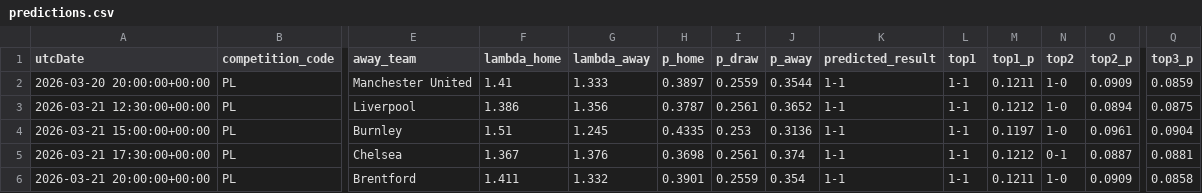
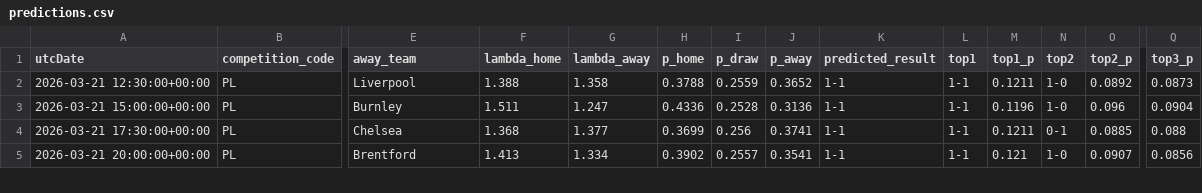
Before and after one commit to AllanGraver/Premier-League-Predictor, a CSV file: data/predictions.csv, drawn as a sheet; only a part is shown, gaps mark what is left out; removed rows and columns are numbered as before the commit, all else as after; rows hold the shown columns only; the diff covers the shown part only; the diff names each change by its address in the sheet, - before the commit and + after, or states it on an @@ line.

```diff
--- a/data/predictions.csv
+++ b/data/predictions.csv
-row 2: 2026-03-20 20:00:00+00:00 | PL | Manchester United | 1.41 | 1.333 | 0.3897 | 0.2559 | 0.3544 | 1-1 | 1-1 | 0.1211 | 1-0 | 0.0909 | 0.0859
-F2 (lambda_home): 1.386
+F2 (lambda_home): 1.388
-G2 (lambda_away): 1.356
+G2 (lambda_away): 1.358
-H2 (p_home): 0.3787
+H2 (p_home): 0.3788
-I2 (p_draw): 0.2561
+I2 (p_draw): 0.2559
-M2 (top1_p): 0.1212
+M2 (top1_p): 0.1211
-O2 (top2_p): 0.0894
+O2 (top2_p): 0.0892
-Q2 (top3_p): 0.0875
+Q2 (top3_p): 0.0873
-F3 (lambda_home): 1.51
+F3 (lambda_home): 1.511
-G3 (lambda_away): 1.245
+G3 (lambda_away): 1.247
-H3 (p_home): 0.4335
+H3 (p_home): 0.4336
-I3 (p_draw): 0.253
+I3 (p_draw): 0.2528
-M3 (top1_p): 0.1197
+M3 (top1_p): 0.1196
-O3 (top2_p): 0.0961
+O3 (top2_p): 0.096
-F4 (lambda_home): 1.367
+F4 (lambda_home): 1.368
-G4 (lambda_away): 1.376
+G4 (lambda_away): 1.377
-H4 (p_home): 0.3698
+H4 (p_home): 0.3699
-I4 (p_draw): 0.2561
+I4 (p_draw): 0.256
-J4 (p_away): 0.374
+J4 (p_away): 0.3741
-M4 (top1_p): 0.1212
+M4 (top1_p): 0.1211
-O4 (top2_p): 0.0887
+O4 (top2_p): 0.0885
-Q4 (top3_p): 0.0881
+Q4 (top3_p): 0.088
-F5 (lambda_home): 1.411
+F5 (lambda_home): 1.413
-G5 (lambda_away): 1.332
+G5 (lambda_away): 1.334
-H5 (p_home): 0.3901
+H5 (p_home): 0.3902
-I5 (p_draw): 0.2559
+I5 (p_draw): 0.2557
-J5 (p_away): 0.354
+J5 (p_away): 0.3541
-M5 (top1_p): 0.1211
+M5 (top1_p): 0.121
-O5 (top2_p): 0.0909
+O5 (top2_p): 0.0907
-Q5 (top3_p): 0.0858
+Q5 (top3_p): 0.0856
```
Also changed, not shown: 19 edited cells elsewhere in this file, data/matches.csv, data/xgelo_ratings.csv, 1 other file.
